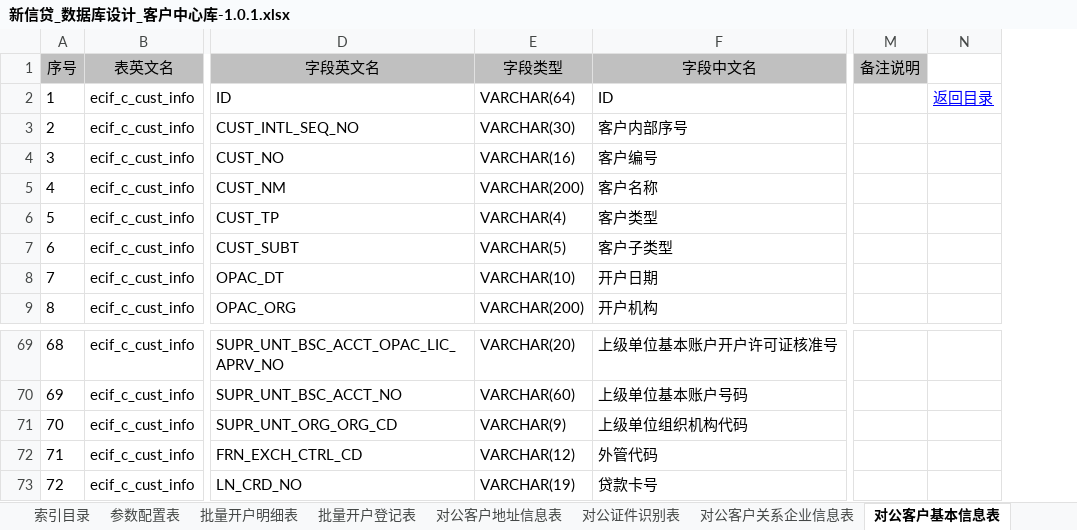
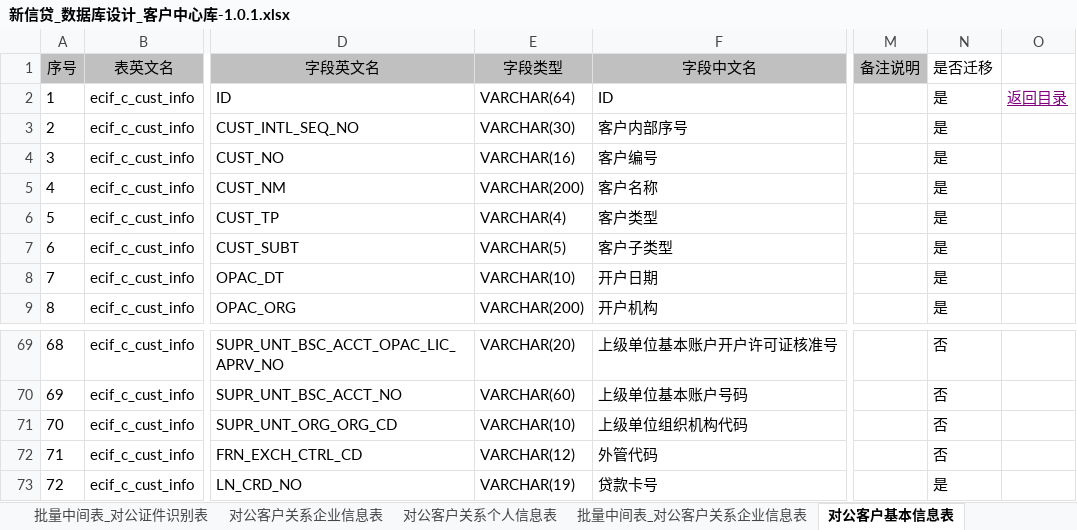
Before and after one commit to AIguibin/HelloWorldAgentSkills, an Excel workbook: 湖北农信新信贷数据库设计文档/新信贷_数据库设计_客户中心库-1.0.1.xlsx, sheet 对公客户基本信息表, drawn as a sheet; only a part is shown, gaps mark what is left out; values as stored, in another font and other column widths than the file's, no borders; addresses are those after the commit; the diff names each change by its address in the sheet, - before the commit and + after, or states it on an @@ line.

```diff
--- a/湖北农信新信贷数据库设计文档/新信贷_数据库设计_客户中心库-1.0.1.xlsx (sheet 对公客户基本信息表)
+++ b/湖北农信新信贷数据库设计文档/新信贷_数据库设计_客户中心库-1.0.1.xlsx (sheet 对公客户基本信息表)
+sheet tab: 批量中间表_对公证件识别表
+sheet tab: 批量中间表_对公客户关系企业信息表
+column N (是否迁移), rows 2-9: all 是; rows 69-73: 否 | 否 | 否 | 否 | 是
-O2 text colour: #0000FF
+O2 text colour: #800080
-E71 (字段类型): VARCHAR(9)
+E71 (字段类型): VARCHAR(10)
```
Also changed, not shown: sheet 索引目录, sheet 目录, sheet 修订记录, sheet 个人客户号识别表, sheet 对公客户上市公司信息表, sheet 对公客户联系信息表, 14 more sheets, other sheet tabs, 湖北农信新信贷数据库设计文档/新信贷_数据库设计_客户管理v1.0.1.xlsx, 湖北农信新信贷数据库设计文档/新信贷_数据库设计_批量管理v1.0.1.xlsx, 57 other files.
